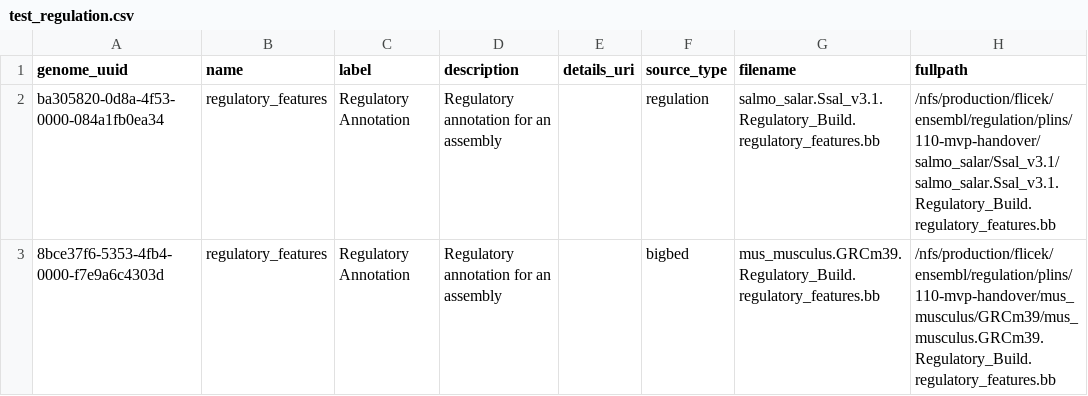
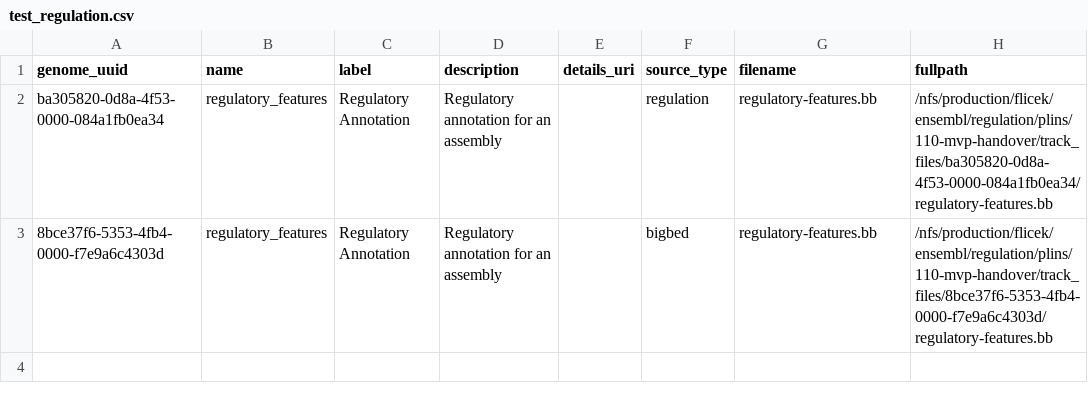
Before and after one commit to Ensembl/ensembl-web-track-api, a CSV file: data/test_regulation.csv, drawn as a sheet.

```diff
--- a/data/test_regulation.csv
+++ b/data/test_regulation.csv
@@ -1,3 +1,3 @@
 "genome_uuid","name","label","description","details_uri","source_type","filename","fullpath"
-ba305820-0d8a-4f53-0000-084a1fb0ea34,regulatory_features,Regulatory Annotation,Regulatory annotation for an assembly,,regulation,salmo_salar.Ssal_v3.1.Regulatory_Build.regulatory_features.bb,/nfs/production/flicek/ensembl/regulation/plins/110-mvp-handover/salmo_salar/Ssal_v3.1/salmo_salar.Ssal_v3.1.Regulatory_Build.regulatory_features.bb
-8bce37f6-5353-4fb4-0000-f7e9a6c4303d,regulatory_features,Regulatory Annotation,Regulatory annotation for an assembly,,bigbed,mus_musculus.GRCm39.Regulatory_Build.regulatory_features.bb,/nfs/production/flicek/ensembl/regulation/plins/110-mvp-handover/mus_musculus/GRCm39/mus_musculus.GRCm39.Regulatory_Build.regulatory_features.bb
+ba305820-0d8a-4f53-0000-084a1fb0ea34,regulatory_features,Regulatory Annotation,Regulatory annotation for an assembly,,regulation,regulatory-features.bb,/nfs/production/flicek/ensembl/regulation/plins/110-mvp-handover/track_files/ba305820-0d8a-4f53-0000-084a1fb0ea34/regulatory-features.bb
+8bce37f6-5353-4fb4-0000-f7e9a6c4303d,regulatory_features,Regulatory Annotation,Regulatory annotation for an assembly,,bigbed,regulatory-features.bb,/nfs/production/flicek/ensembl/regulation/plins/110-mvp-handover/track_files/8bce37f6-5353-4fb4-0000-f7e9a6c4303d/regulatory-features.bb
```
Also changed, not shown: 2 other files.
